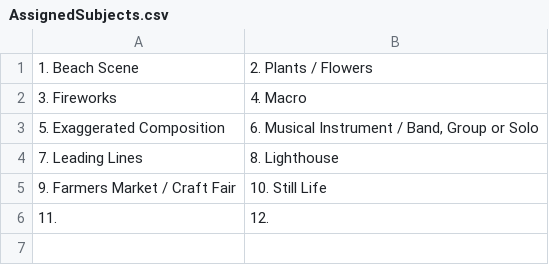
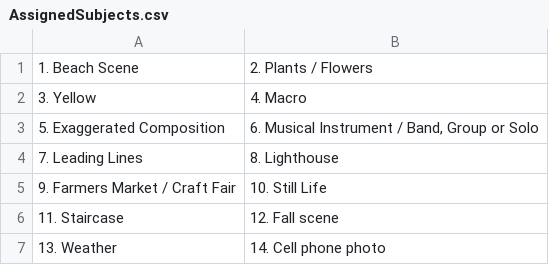
Before and after one commit to RayWallacePhotos/necc, a CSV file: AssignedSubjects.csv, drawn as a sheet.

```diff
--- a/AssignedSubjects.csv
+++ b/AssignedSubjects.csv
@@ -1,3 +1,3 @@
 1. Beach Scene, 2. Plants / Flowers
-3. Fireworks, 4. Macro
+3. Yellow, 4. Macro
 5. Exaggerated Composition, "6. Musical Instrument / Band, Group or Solo"
@@ -5,2 +5,3 @@
 9. Farmers Market / Craft Fair, 10. Still Life
-11. , 12.
+11. Staircase, 12. Fall scene
+13. Weather, 14. Cell phone photo
```
Also changed, not shown: MeetingsList.csv.
